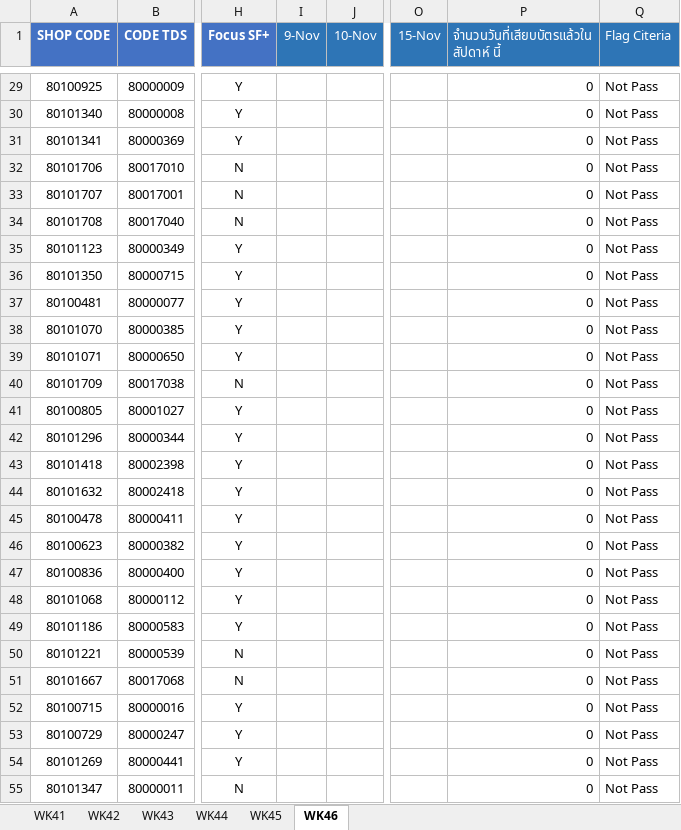
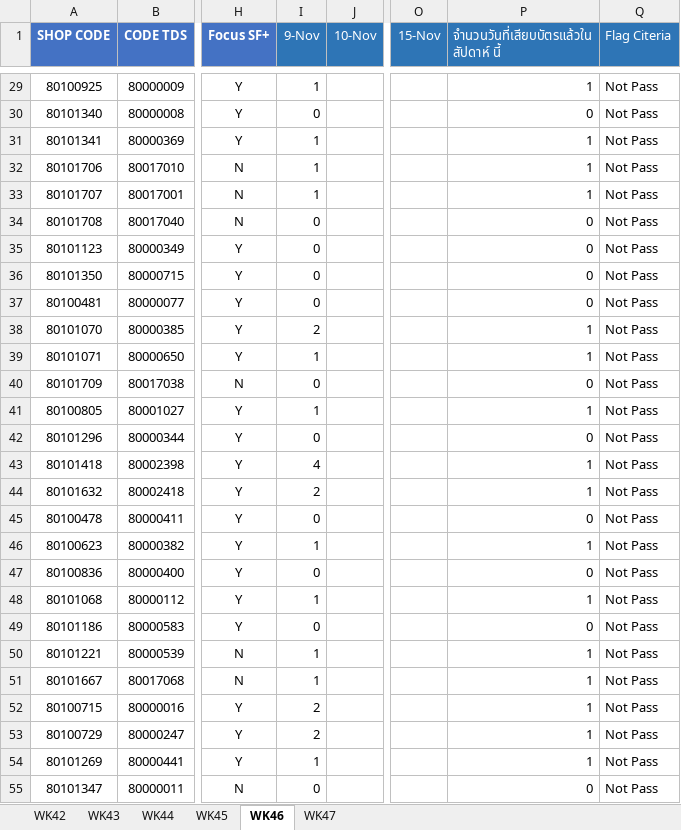
Before and after one commit to amnattyy-cyber/sf-card-swipe-dashboard, an Excel workbook: data/Format SF+.xlsx, sheet WK46, drawn as a sheet; only a part is shown, gaps mark what is left out; values as stored, in another font and other column widths than the file's, no borders; the diff covers the shown part only; the diff names each change by its address in the sheet, - before the commit and + after, or states it on an @@ line.

```diff
--- a/data/Format SF+.xlsx (sheet WK46)
+++ b/data/Format SF+.xlsx (sheet WK46)
-sheet tab: WK41
+sheet tab: WK47
-I29 (9-Nov): (empty)
+I29 (9-Nov): 1
-P29: 0
+P29: 1
-I30 (9-Nov): (empty)
+I30 (9-Nov): 0
-I31:I33 (9-Nov): (empty)
+I31:I33 (9-Nov): 1
-P31:P33: 0
+P31:P33: 1
-I34:I37 (9-Nov): (empty)
+I34:I37 (9-Nov): 0
-I38 (9-Nov): (empty)
+I38 (9-Nov): 2
-P38:P39: 0
+P38:P39: 1
-I39 (9-Nov): (empty)
+I39 (9-Nov): 1
-I40 (9-Nov): (empty)
+I40 (9-Nov): 0
-I41 (9-Nov): (empty)
+I41 (9-Nov): 1
-P41: 0
+P41: 1
-I42 (9-Nov): (empty)
+I42 (9-Nov): 0
-I43 (9-Nov): (empty)
+I43 (9-Nov): 4
-P43:P44: 0
+P43:P44: 1
-I44 (9-Nov): (empty)
+I44 (9-Nov): 2
-I45 (9-Nov): (empty)
+I45 (9-Nov): 0
-I46 (9-Nov): (empty)
+I46 (9-Nov): 1
-P46: 0
+P46: 1
-I47 (9-Nov): (empty)
+I47 (9-Nov): 0
-I48 (9-Nov): (empty)
+I48 (9-Nov): 1
-P48: 0
+P48: 1
-I49 (9-Nov): (empty)
+I49 (9-Nov): 0
-I50:I51 (9-Nov): (empty)
+I50:I51 (9-Nov): 1
-P50:P54: 0
+P50:P54: 1
-I52:I53 (9-Nov): (empty)
+I52:I53 (9-Nov): 2
-I54 (9-Nov): (empty)
+I54 (9-Nov): 1
-I55 (9-Nov): (empty)
+I55 (9-Nov): 0
```
Also changed, not shown: 298 edited cells elsewhere in this sheet, 2 other files.
